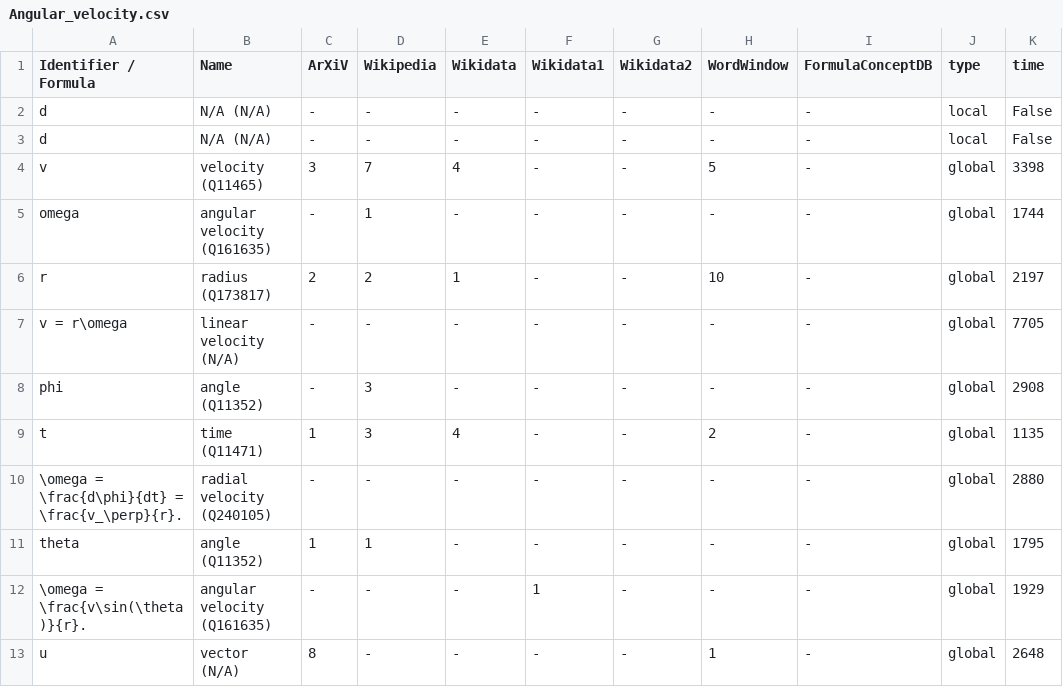
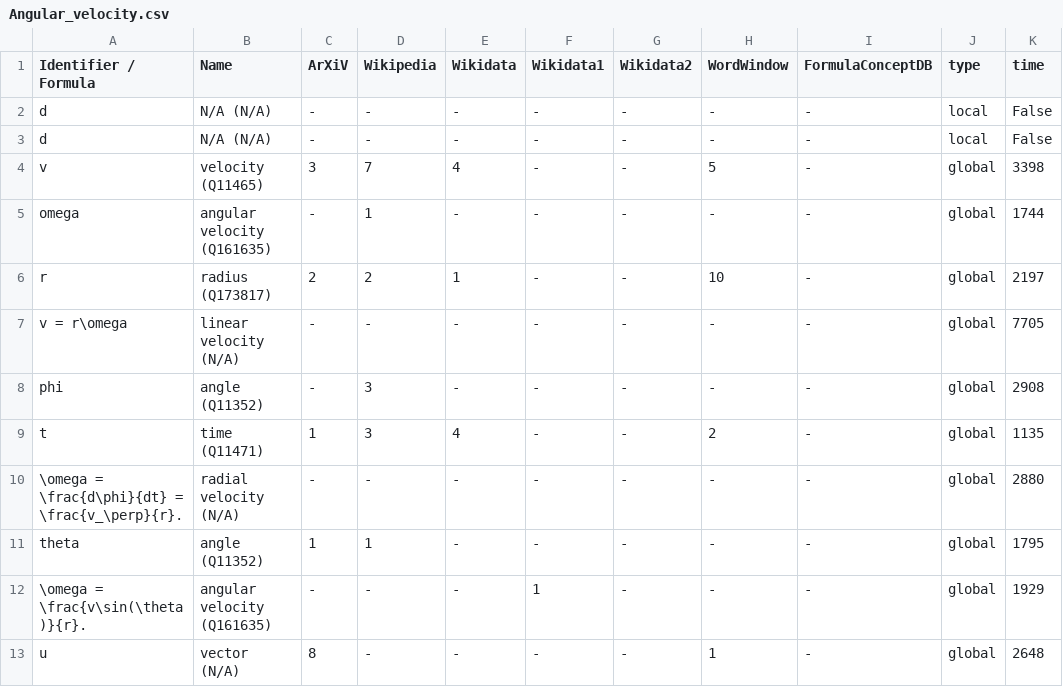
Before and after one commit to gipplab/dataAnnoMathTex, a CSV file: evaluation/Angular_velocity.csv, drawn as a sheet; only a part is shown; the diff names each change by its address in the sheet, - before the commit and + after, or states it on an @@ line.

Commit message:
updating file evaluation/Angular_velocity.csv

```diff
--- a/evaluation/Angular_velocity.csv
+++ b/evaluation/Angular_velocity.csv
-B10 (Name): radial velocity (Q240105)
+B10 (Name): radial velocity (N/A)
```
